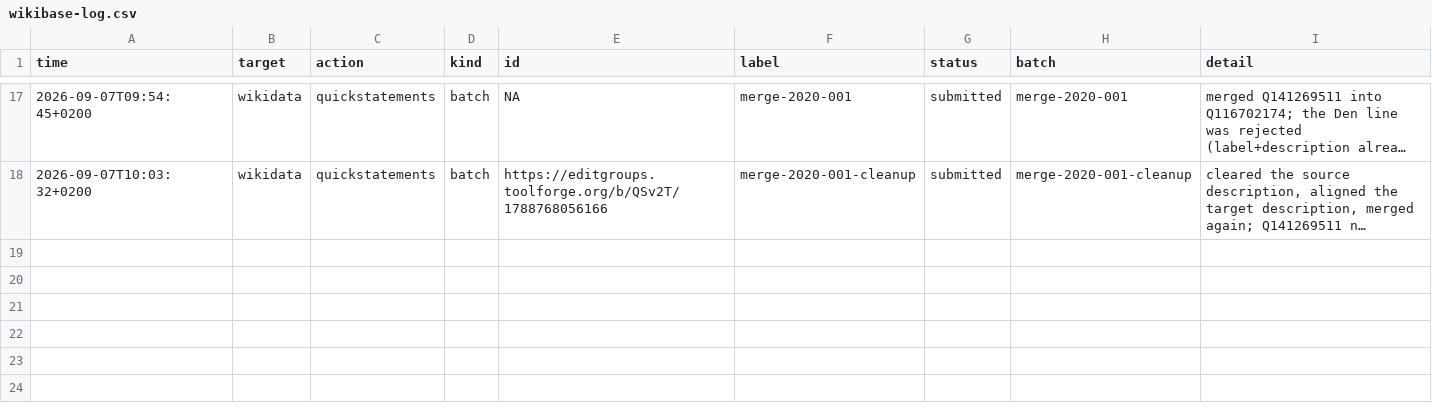
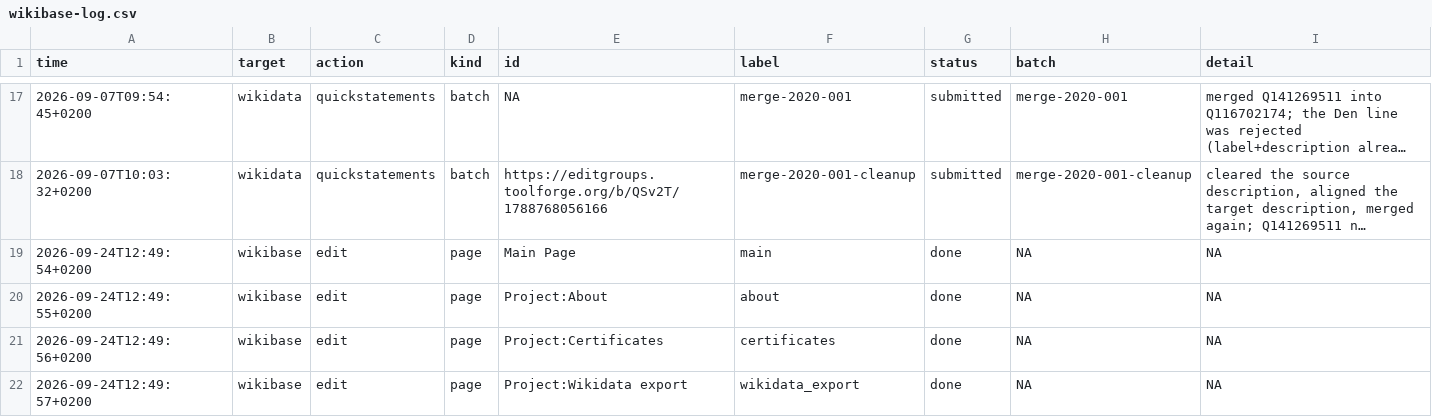
Before and after one commit to codecheckers/codecheck, a CSV file: wikidata/wikibase-log.csv, drawn as a sheet; only a part is shown, gaps mark what is left out; long unchanged cells end in …; the diff names each change by its address in the sheet, - before the commit and + after, or states it on an @@ line.

Commit message:
update wikibase log

```diff
--- a/wikidata/wikibase-log.csv
+++ b/wikidata/wikibase-log.csv
+row 19: 2026-09-24T12:49:54+0200 | wikibase | edit | page | Main Page | main | done | NA | NA
+row 20: 2026-09-24T12:49:55+0200 | wikibase | edit | page | Project:About | about | done | NA | NA
+row 21: 2026-09-24T12:49:56+0200 | wikibase | edit | page | Project:Certificates | certificates | done | NA | NA
+row 22: 2026-09-24T12:49:57+0200 | wikibase | edit | page | Project:Wikidata export | wikidata_export | done | NA | NA
```
